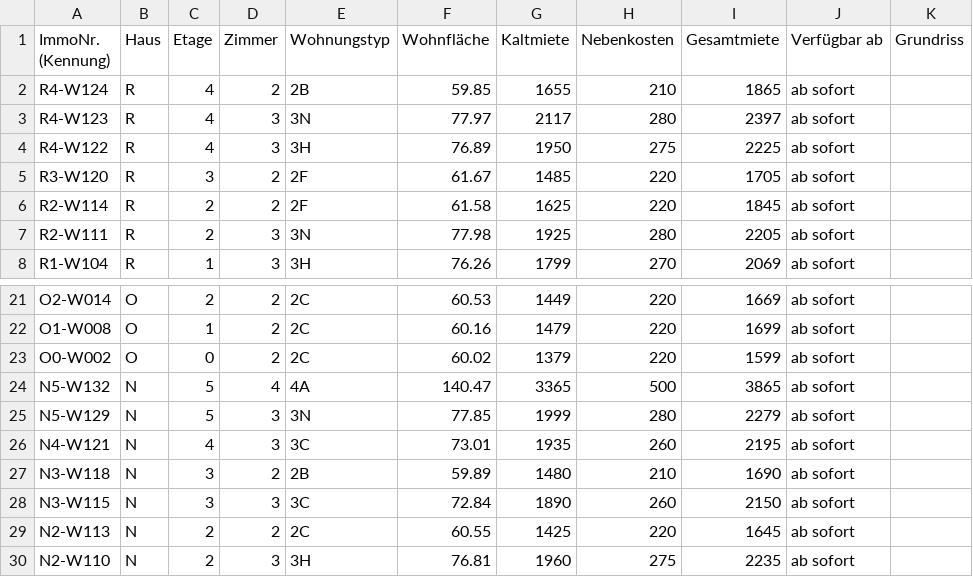
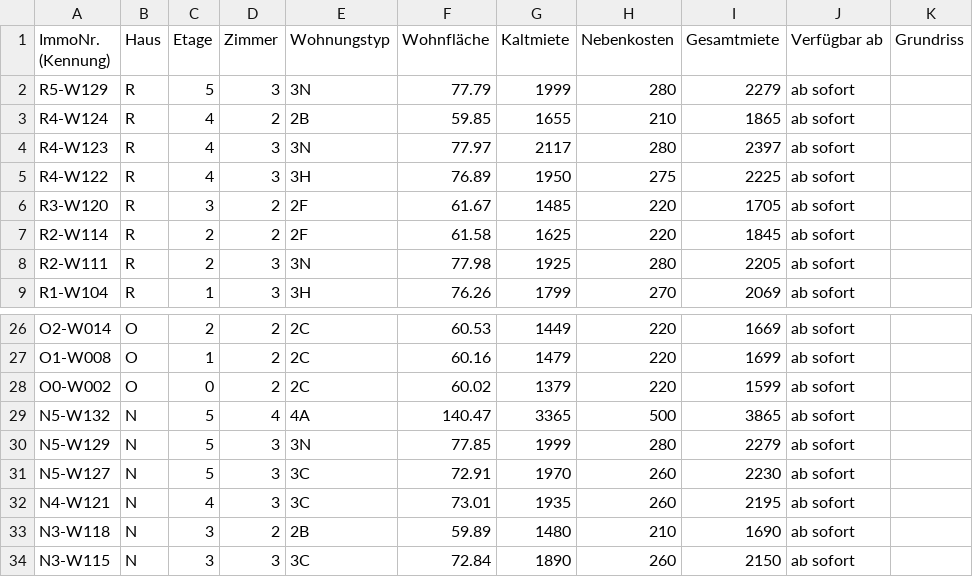
Before and after one commit to kkrainov/friedas-tracker, a CSV file: friedas_data.csv, drawn as a sheet; only a part is shown, gaps mark what is left out; the shorter side is filled out with more unchanged rows; the diff covers the shown part only.

```diff
--- a/friedas_data.csv
+++ b/friedas_data.csv
@@ -1,2 +1,3 @@
 ImmoNr. (Kennung),Haus,Etage,Zimmer,Wohnungstyp,Wohnfläche,Kaltmiete,Nebenkosten,Gesamtmiete,Verfügbar ab,Grundriss
+R5-W129,R,5,3,3N,77.79,1999,280,2279,ab sofort,
 R4-W124,R,4,2,2B,59.85,1655,210,1865,ab sofort,
@@ -25,2 +30,3 @@ N5-W132,N,5,4,4A,140.47,3365,500,3865,ab sofort,
 N5-W129,N,5,3,3N,77.85,1999,280,2279,ab sofort,
+N5-W127,N,5,3,3C,72.91,1970,260,2230,ab sofort,
 N4-W121,N,4,3,3C,73.01,1935,260,2195,ab sofort,
```
Also changed, not shown: 9 added rows elsewhere in this file.
